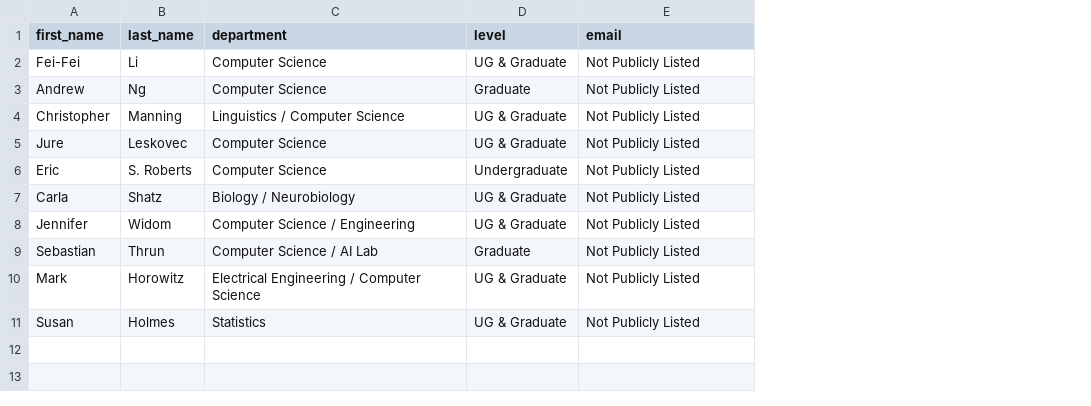
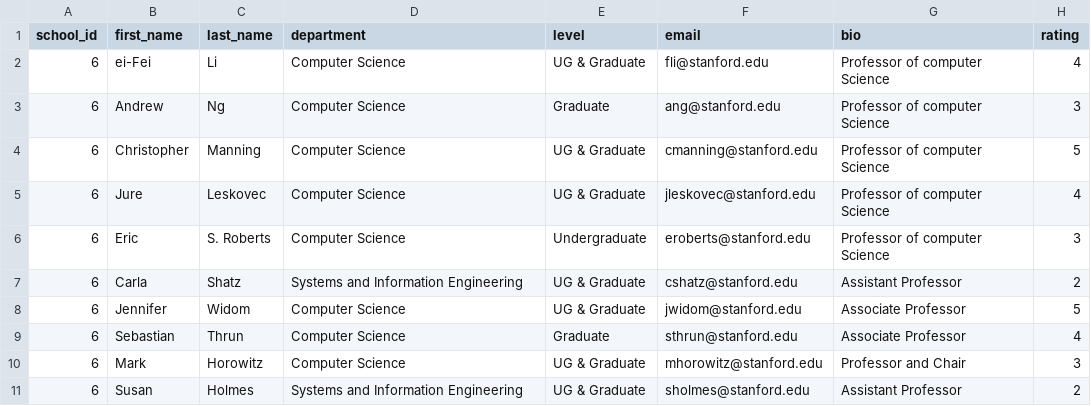
Before and after one commit to Narindi12/Ratemyprofessor, a CSV file: data/stanford_professors_10.csv, drawn as a sheet; addresses are those after the commit; the diff names each change by its address in the sheet, - before the commit and + after, or states it on an @@ line.

```diff
--- a/data/stanford_professors_10.csv
+++ b/data/stanford_professors_10.csv
+column A (school_id), rows 2-11: all 6
+column G (bio), rows 2-11: Professor of computer Science | Professor of computer Science | Professor of computer Science | Professor of computer Science | Professor of computer Science | Assistant Professor | Associate Professor | Associate Professor | Professor and Chair | Assistant Professor
+column H (rating), rows 2-11: 4 | 3 | 5 | 4 | 3 | 2 | 5 | 4 | 3 | 2
-B2 (first_name): Fei-Fei
+B2 (first_name): ei-Fei
-F2 (email): Not Publicly Listed
+F2 (email): fli@stanford.edu
-F3 (email): Not Publicly Listed
+F3 (email): ang@stanford.edu
-D4 (department): Linguistics / Computer Science
+D4 (department): Computer Science
-F4 (email): Not Publicly Listed
+F4 (email): cmanning@stanford.edu
-F5 (email): Not Publicly Listed
+F5 (email): jleskovec@stanford.edu
-F6 (email): Not Publicly Listed
+F6 (email): eroberts@stanford.edu
-D7 (department): Biology / Neurobiology
+D7 (department): Systems and Information Engineering
-F7 (email): Not Publicly Listed
+F7 (email): cshatz@stanford.edu
-D8 (department): Computer Science / Engineering
+D8 (department): Computer Science
-F8 (email): Not Publicly Listed
+F8 (email): jwidom@stanford.edu
-D9 (department): Computer Science / AI Lab
+D9 (department): Computer Science
-F9 (email): Not Publicly Listed
+F9 (email): sthrun@stanford.edu
-D10 (department): Electrical Engineering / Computer Science
+D10 (department): Computer Science
-F10 (email): Not Publicly Listed
+F10 (email): mhorowitz@stanford.edu
-D11 (department): Statistics
+D11 (department): Systems and Information Engineering
-F11 (email): Not Publicly Listed
+F11 (email): sholmes@stanford.edu
```
Also changed, not shown: data/harvard_professors_10.csv, data/princeton_professors_10.csv, 32 other files.
